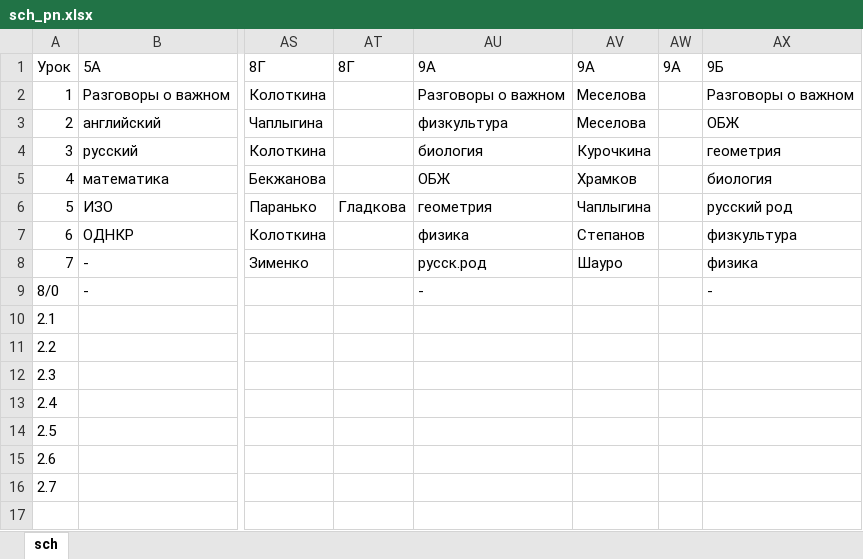
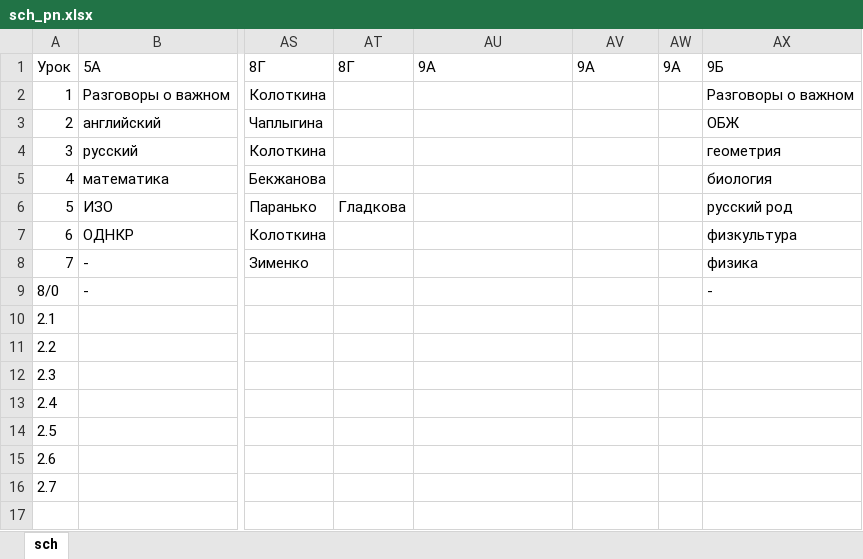
Before and after one commit to ttekcor/botSchedule56, an Excel workbook: sch_pn.xlsx, sheet sch, drawn as a sheet; only a part is shown, gaps mark what is left out; values as stored, in another font and other column widths than the file's, no borders; the diff names each change by its address in the sheet, - before the commit and + after, or states it on an @@ line.

```diff
--- a/sch_pn.xlsx (sheet sch)
+++ b/sch_pn.xlsx (sheet sch)
-AU2: Разговоры о важном
+AU2: (empty)
-AV2:AV3: Меселова
+AV2:AV3: (empty)
-AU3: физкультура
+AU3: (empty)
-AU4: биология
+AU4: (empty)
-AV4: Курочкина
+AV4: (empty)
-AU5: ОБЖ
+AU5: (empty)
-AV5: Храмков
+AV5: (empty)
-AU6: геометрия
+AU6: (empty)
-AV6: Чаплыгина
+AV6: (empty)
-AU7: физика
+AU7: (empty)
-AV7: Степанов
+AV7: (empty)
-AU8: русск.род
+AU8: (empty)
-AV8: Шауро
+AV8: (empty)
-AU9: -
+AU9: (empty)
```
Also changed, not shown: sch_vt.xlsx, 3 other files.
